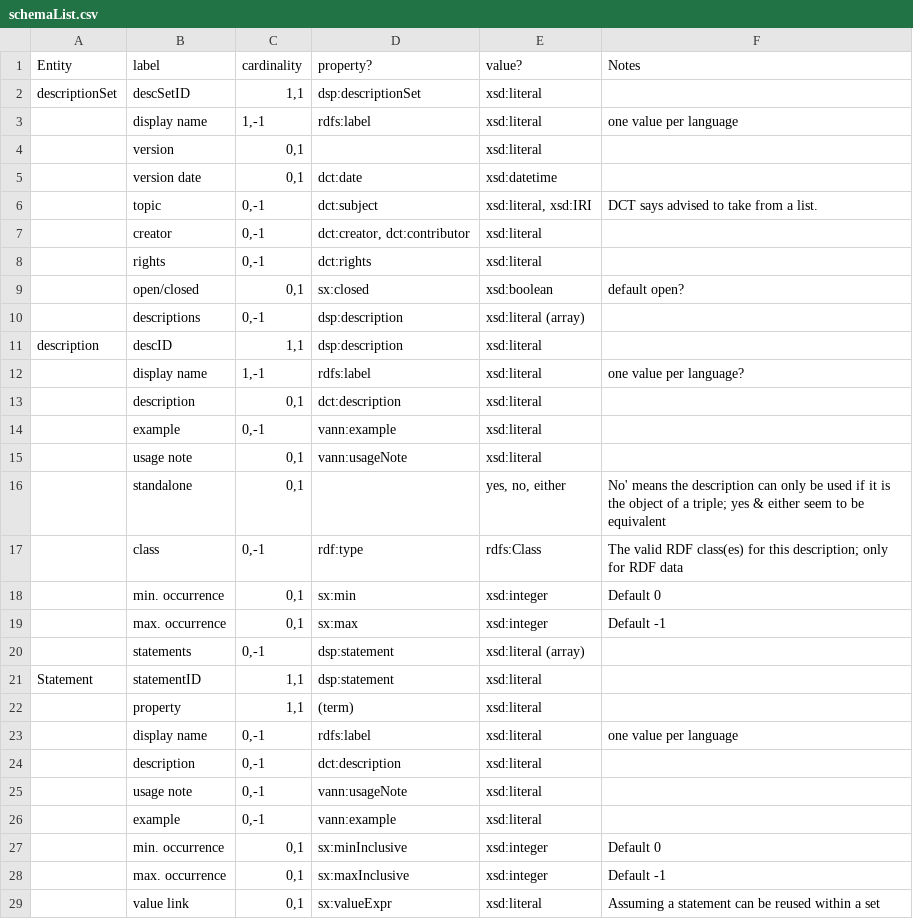
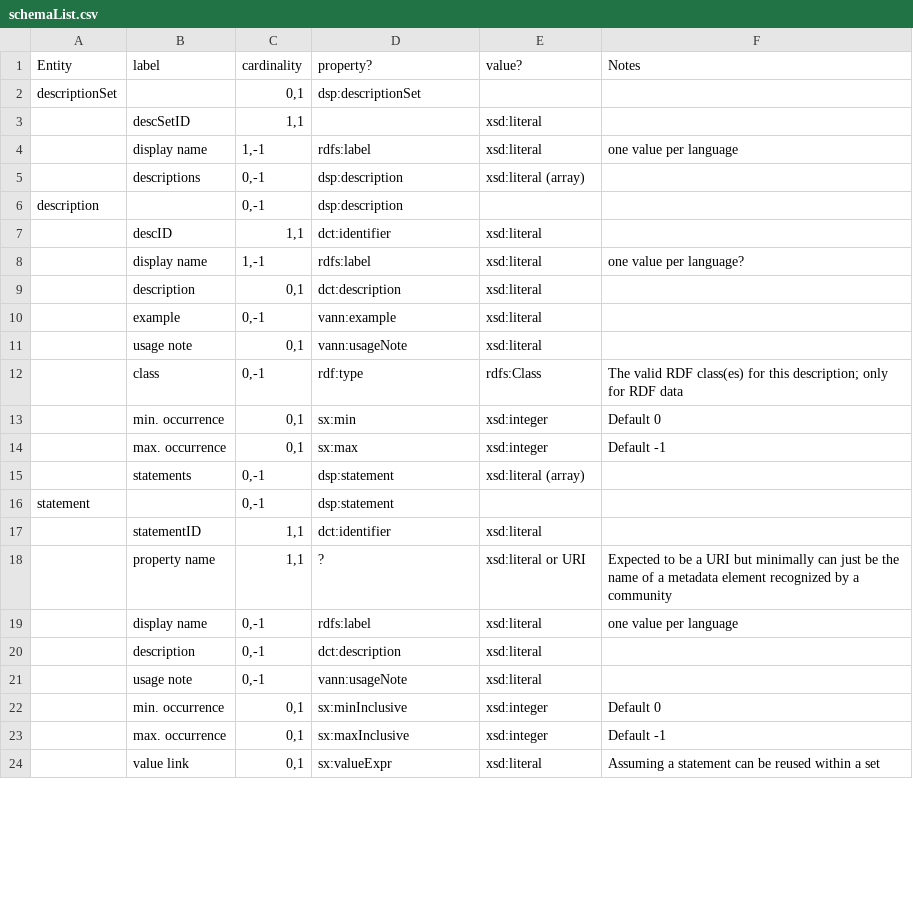
Before and after one commit to dcmi/dcap, a CSV file: schemaList.csv, drawn as a sheet; only a part is shown; the diff covers the shown part only.

Commit message:
further simplification

```diff
--- a/schemaList.csv
+++ b/schemaList.csv
@@ -1,12 +1,8 @@
 Entity,label,cardinality,property?,value?,Notes
-descriptionSet,descSetID,"1,1",dsp:descriptionSet,xsd:literal,
+descriptionSet,,"0,1",dsp:descriptionSet,,
+,descSetID,"1,1",,xsd:literal,
 ,display name,"1,-1",rdfs:label,xsd:literal,one value per language
-,version,"0,1",,xsd:literal,
-,version date,"0,1",dct:date,xsd:datetime,
-,topic,"0,-1",dct:subject,"xsd:literal, xsd:IRI",DCT says advised to take from a list.
-,creator,"0,-1","dct:creator, dct:contributor",xsd:literal,
-,rights,"0,-1",dct:rights,xsd:literal,
-,open/closed,"0,1",sx:closed,xsd:boolean,default open?
 ,descriptions,"0,-1",dsp:description,xsd:literal (array),
-description,descID,"1,1",dsp:description,xsd:literal,
+description,,"0,-1",dsp:description,,
+,descID,"1,1",dct:identifier,xsd:literal,
 ,display name,"1,-1",rdfs:label,xsd:literal,one value per language?
@@ -15,3 +11,2 @@ description,descID,"1,1",dsp:description,xsd:literal,
 ,usage note,"0,1",vann:usageNote,xsd:literal,
-,standalone,"0,1",,"yes, no, either",No' means the description can only be used if it is the object of a triple; yes & either seem to be equivalent
 ,class,"0,-1",rdf:type,rdfs:Class,The valid RDF  class(es) for this description; only for RDF data
@@ -20,4 +15,5 @@ description,descID,"1,1",dsp:description,xsd:literal,
 ,statements,"0,-1",dsp:statement,xsd:literal (array),
-Statement,statementID,"1,1",dsp:statement,xsd:literal,
-,property,"1,1",(term),xsd:literal,
+statement,,"0,-1",dsp:statement,,
+,statementID,"1,1",dct:identifier,xsd:literal,
+,property name,"1,1",?,xsd:literal or URI,Expected to be a URI but minimally can just be the name of a metadata element recognized by a community
 ,display name,"0,-1",rdfs:label,xsd:literal,one value per language
@@ -25,3 +21,2 @@ Statement,statementID,"1,1",dsp:statement,xsd:literal,
 ,usage note,"0,-1",vann:usageNote,xsd:literal,
-,example,"0,-1",vann:example,xsd:literal,
 ,min. occurrence,"0,1",sx:minInclusive,xsd:integer,Default 0
```
Also changed, not shown: 1 added row and 1 edited cell elsewhere in this file.
